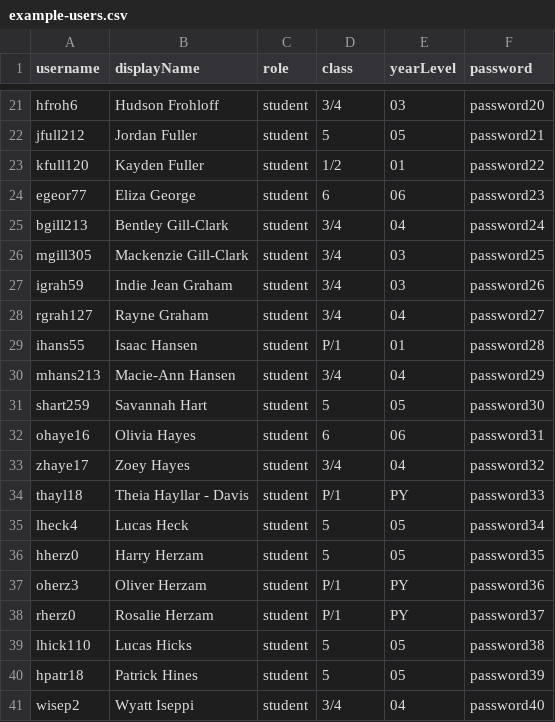
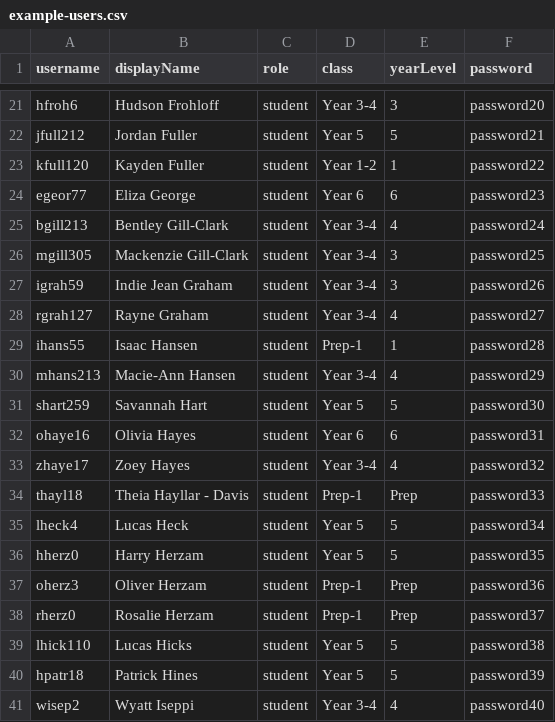
Before and after one commit to dsuth10/survey-app-school, a CSV file: frontend/public/example-users.csv, drawn as a sheet; only a part is shown, gaps mark what is left out; the diff covers the shown part only; the diff names each change by its address in the sheet, - before the commit and + after, or states it on an @@ line.

```diff
--- a/frontend/public/example-users.csv
+++ b/frontend/public/example-users.csv
-D21 (class): 3/4
+D21 (class): Year 3-4
-E21 (yearLevel): 03
+E21 (yearLevel): 3
-D22 (class): 5
+D22 (class): Year 5
-E22 (yearLevel): 05
+E22 (yearLevel): 5
-D23 (class): 1/2
+D23 (class): Year 1-2
-E23 (yearLevel): 01
+E23 (yearLevel): 1
-D24 (class): 6
+D24 (class): Year 6
-E24 (yearLevel): 06
+E24 (yearLevel): 6
-D25:D28 (class): 3/4
+D25:D28 (class): Year 3-4
-E25 (yearLevel): 04
+E25 (yearLevel): 4
-E26:E27 (yearLevel): 03
+E26:E27 (yearLevel): 3
-E28 (yearLevel): 04
+E28 (yearLevel): 4
-D29 (class): P/1
+D29 (class): Prep-1
-E29 (yearLevel): 01
+E29 (yearLevel): 1
-D30 (class): 3/4
+D30 (class): Year 3-4
-E30 (yearLevel): 04
+E30 (yearLevel): 4
-D31 (class): 5
+D31 (class): Year 5
-E31 (yearLevel): 05
+E31 (yearLevel): 5
-D32 (class): 6
+D32 (class): Year 6
-E32 (yearLevel): 06
+E32 (yearLevel): 6
-D33 (class): 3/4
+D33 (class): Year 3-4
-E33 (yearLevel): 04
+E33 (yearLevel): 4
-D34 (class): P/1
+D34 (class): Prep-1
-E34 (yearLevel): PY
+E34 (yearLevel): Prep
-D35:D36 (class): 5
+D35:D36 (class): Year 5
-E35:E36 (yearLevel): 05
+E35:E36 (yearLevel): 5
-D37:D38 (class): P/1
+D37:D38 (class): Prep-1
-E37:E38 (yearLevel): PY
+E37:E38 (yearLevel): Prep
-D39:D40 (class): 5
+D39:D40 (class): Year 5
-E39:E40 (yearLevel): 05
+E39:E40 (yearLevel): 5
-D41 (class): 3/4
+D41 (class): Year 3-4
-E41 (yearLevel): 04
+E41 (yearLevel): 4
```
Also changed, not shown: 144 edited cells elsewhere in this file, 1 other file.
